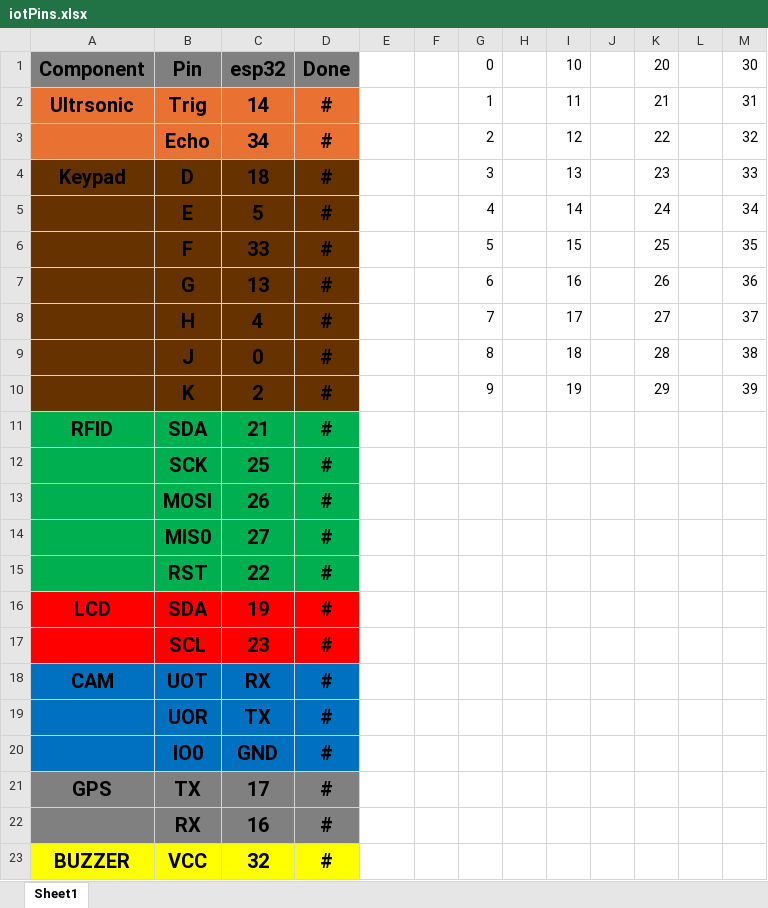
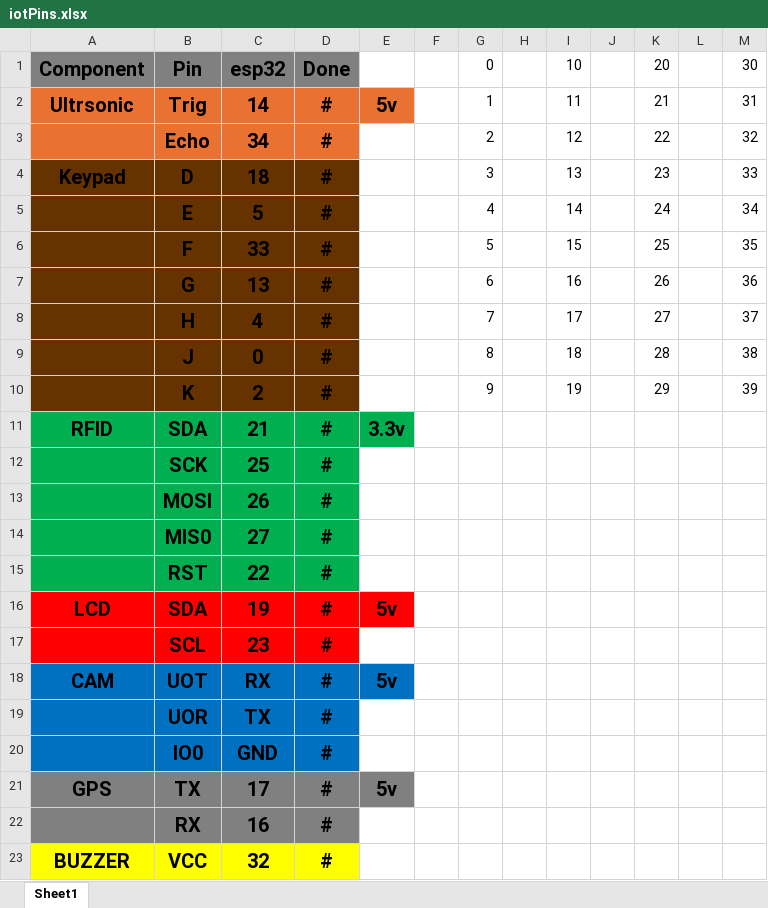
Before and after one commit to SethATU/IotRepo, an Excel workbook: iotPins.xlsx, sheet Sheet1, drawn as a sheet; values as stored, in another font and other column widths than the file's, no borders; the diff names each change by its address in the sheet, - before the commit and + after, or states it on an @@ line.

```diff
--- a/iotPins.xlsx (sheet Sheet1)
+++ b/iotPins.xlsx (sheet Sheet1)
-E2: (empty)
+E2: 5v
-E2 fill: none
+E2 fill: #E97132
-E11: (empty)
+E11: 3.3v
-E11 fill: none
+E11 fill: #00B050
-E16: (empty)
+E16: 5v
-E16 fill: none
+E16 fill: #FF0000
-E18: (empty)
+E18: 5v
-E18 fill: none
+E18 fill: #0070C0
-E21: (empty)
+E21: 5v
-E21 fill: none
+E21 fill: #808080
```
Also changed, not shown: 3 other files.
